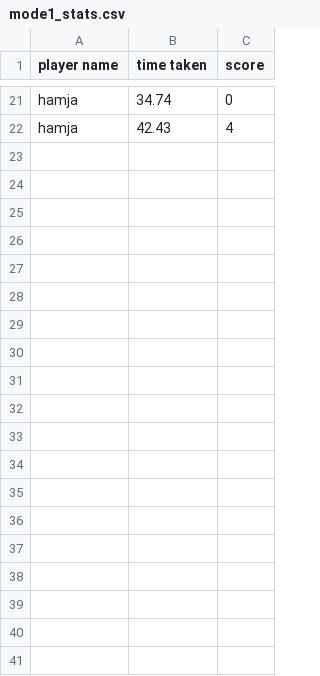
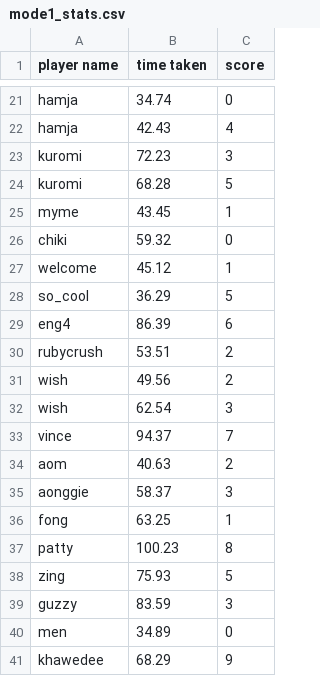
Before and after one commit to Thitirat-Somsupangsri/Carproject2, a CSV file: stats/mode1_stats.csv, drawn as a sheet; only a part is shown, gaps mark what is left out; the diff covers the shown part only; the diff names each change by its address in the sheet, - before the commit and + after, or states it on an @@ line.

```diff
--- a/stats/mode1_stats.csv
+++ b/stats/mode1_stats.csv
+row 23: kuromi | 72.23 | 3
+row 24: kuromi | 68.28 | 5
+row 25: myme | 43.45 | 1
+row 26: chiki | 59.32 | 0
+row 27: welcome | 45.12 | 1
+row 28: so_cool | 36.29 | 5
+row 29: eng4 | 86.39 | 6
+row 30: rubycrush | 53.51 | 2
+row 31: wish | 49.56 | 2
+row 32: wish | 62.54 | 3
+row 33: vince | 94.37 | 7
+row 34: aom | 40.63 | 2
+row 35: aonggie | 58.37 | 3
+row 36: fong | 63.25 | 1
+row 37: patty | 100.23 | 8
+row 38: zing | 75.93 | 5
+row 39: guzzy | 83.59 | 3
+row 40: men | 34.89 | 0
+row 41: khawedee | 68.29 | 9
```
Also changed, not shown: 29 added rows elsewhere in this file, stats/word_time_data.csv, 13 other files.
